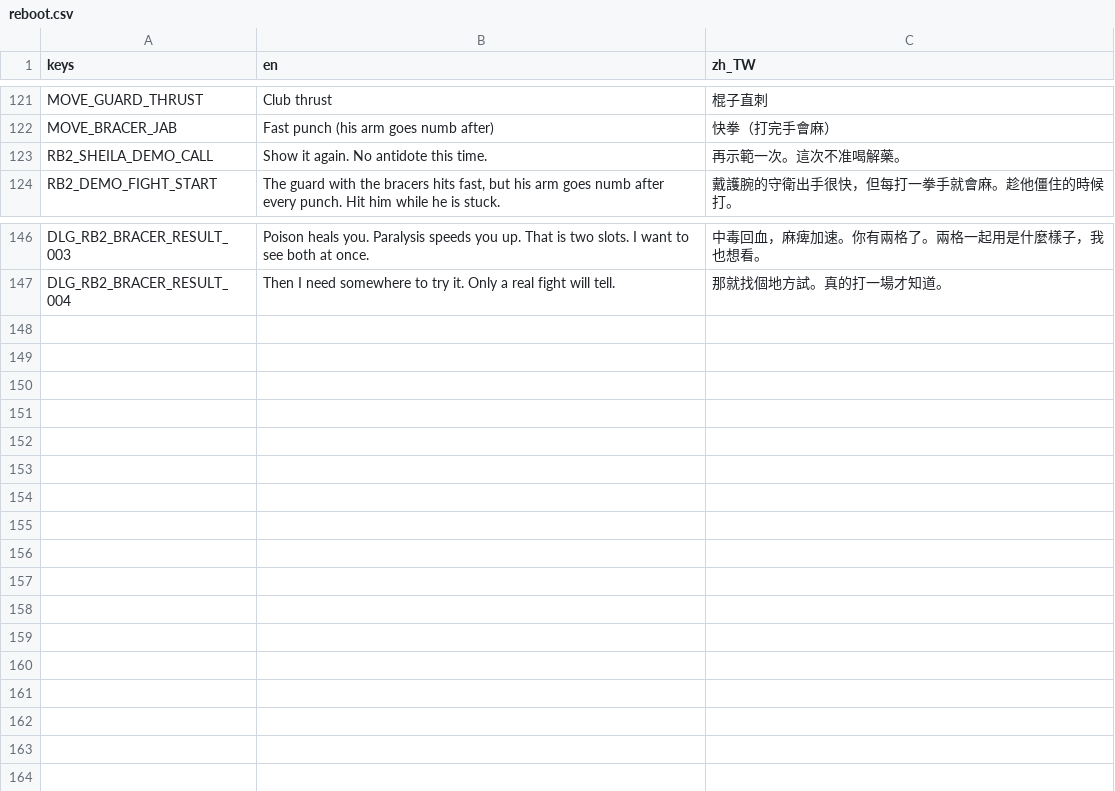
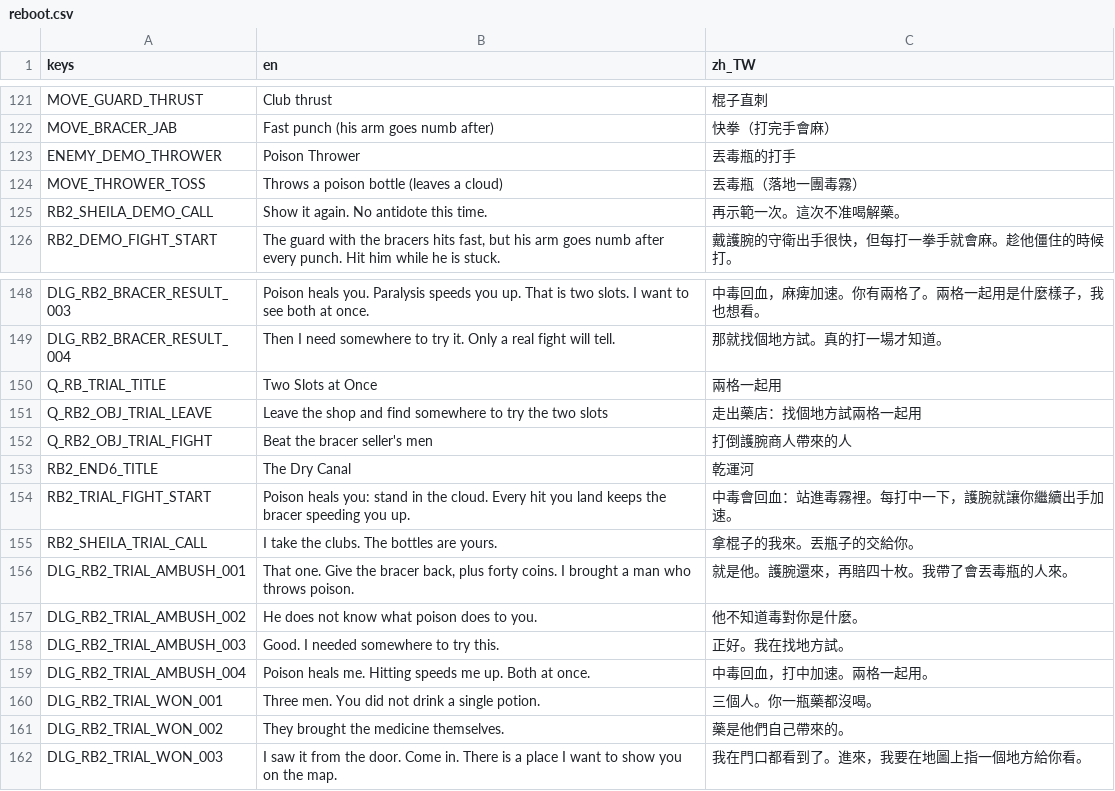
Before and after one commit to twjackysu/yuming-city, a CSV file: game/i18n/reboot.csv, drawn as a sheet; only a part is shown, gaps mark what is left out.

```diff
--- a/game/i18n/reboot.csv
+++ b/game/i18n/reboot.csv
@@ -122,2 +122,4 @@ MOVE_GUARD_THRUST,Club thrust,棍子直刺
 MOVE_BRACER_JAB,Fast punch (his arm goes numb after),快拳（打完手會麻）
+ENEMY_DEMO_THROWER,Poison Thrower,丟毒瓶的打手
+MOVE_THROWER_TOSS,Throws a poison bottle (leaves a cloud),丟毒瓶（落地一團毒霧）
 RB2_SHEILA_DEMO_CALL,Show it again. No antidote this time.,再示範一次。這次不准喝解藥。
@@ -147 +149,14 @@ DLG_RB2_BRACER_RESULT_003,Poison heals you. Paralysis speeds you up. That is two
 DLG_RB2_BRACER_RESULT_004,Then I need somewhere to try it. Only a real fight will tell.,那就找個地方試。真的打一場才知道。
+Q_RB_TRIAL_TITLE,Two Slots at Once,兩格一起用
+Q_RB2_OBJ_TRIAL_LEAVE,Leave the shop and find somewhere to try the two slots,走出藥店：找個地方試兩格一起用
+Q_RB2_OBJ_TRIAL_FIGHT,Beat the bracer seller's men,打倒護腕商人帶來的人
+RB2_END6_TITLE,The Dry Canal,乾運河
+RB2_TRIAL_FIGHT_START,"Poison heals you: stand in the cloud. Every hit you land keeps the bracer speeding you up.",中毒會回血：站進毒霧裡。每打中一下，護腕就讓你繼續出手加速。
+RB2_SHEILA_TRIAL_CALL,I take the clubs. The bottles are yours.,拿棍子的我來。丟瓶子的交給你。
+DLG_RB2_TRIAL_AMBUSH_001,"That one. Give the bracer back, plus forty coins. I brought a man who throws poison.",就是他。護腕還來，再賠四十枚。我帶了會丟毒瓶的人來。
+DLG_RB2_TRIAL_AMBUSH_002,He does not know what poison does to you.,他不知道毒對你是什麼。
+DLG_RB2_TRIAL_AMBUSH_003,Good. I needed somewhere to try this.,正好。我在找地方試。
+DLG_RB2_TRIAL_AMBUSH_004,Poison heals me. Hitting speeds me up. Both at once.,中毒回血，打中加速。兩格一起用。
+DLG_RB2_TRIAL_WON_001,Three men. You did not drink a single potion.,三個人。你一瓶藥都沒喝。
+DLG_RB2_TRIAL_WON_002,They brought the medicine themselves.,藥是他們自己帶來的。
+DLG_RB2_TRIAL_WON_003,I saw it from the door. Come in. There is a place I want to show you on the map.,我在門口都看到了。進來，我要在地圖上指一個地方給你看。
```
Also changed, not shown: 19 other files.
